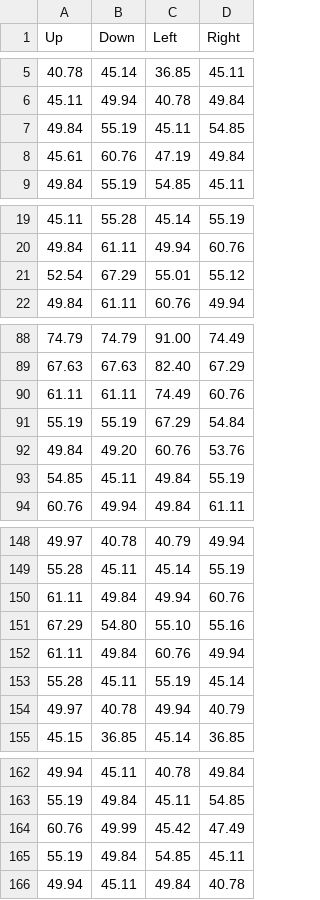
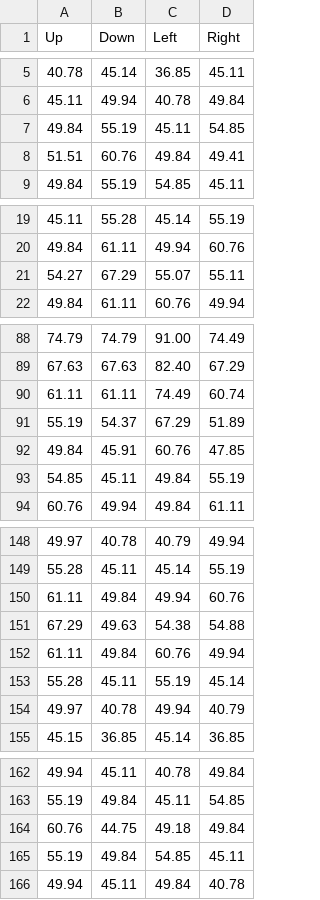
Before and after one commit to eqbech/rl-draft, a CSV file: data/q_table.csv, drawn as a sheet; only a part is shown, gaps mark what is left out; the diff covers the shown part only.

```diff
--- a/data/q_table.csv
+++ b/data/q_table.csv
@@ -7,3 +7,3 @@ Up, Down, Left, Right
 49.84,55.19,45.11,54.85
-45.61,60.76,47.19,49.84
+51.51,60.76,49.84,49.41
 49.84,55.19,54.85,45.11
@@ -20,3 +20,3 @@ Up, Down, Left, Right
 49.84,61.11,49.94,60.76
-52.54,67.29,55.01,55.12
+54.27,67.29,55.07,55.11
 49.84,61.11,60.76,49.94
@@ -89,5 +89,5 @@ Up, Down, Left, Right
 67.63,67.63,82.40,67.29
-61.11,61.11,74.49,60.76
-55.19,55.19,67.29,54.84
-49.84,49.20,60.76,53.76
+61.11,61.11,74.49,60.74
+55.19,54.37,67.29,51.89
+49.84,45.91,60.76,47.85
 54.85,45.11,49.84,55.19
@@ -150,3 +150,3 @@ Up, Down, Left, Right
 61.11,49.84,49.94,60.76
-67.29,54.80,55.10,55.16
+67.29,49.63,54.38,54.88
 61.11,49.84,60.76,49.94
@@ -163,3 +163,3 @@ Up, Down, Left, Right
 55.19,49.84,45.11,54.85
-60.76,49.99,45.42,47.49
+60.76,44.75,49.18,49.84
 55.19,49.84,54.85,45.11
```
Also changed, not shown: 4 edited cells elsewhere in this file, 1 other file.
